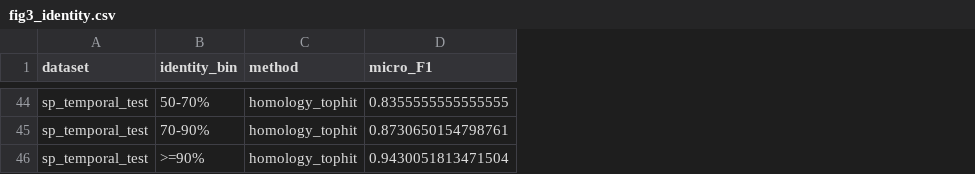
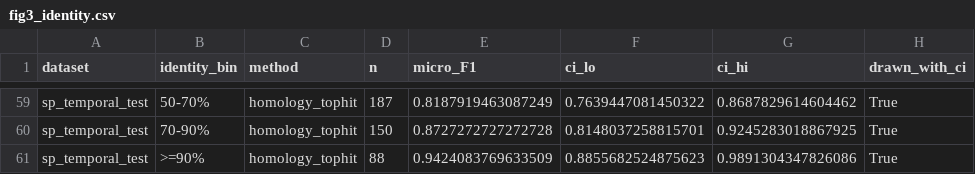
Before and after one commit to Prat5ek01/clean_research, a CSV file: app/results/cleanx/figures/fig3_identity.csv, drawn as a sheet; only a part is shown, gaps mark what is left out; addresses are those after the commit; the diff covers the shown part only; the diff names each change by its address in the sheet, - before the commit and + after, or states it on an @@ line.

```diff
--- a/app/results/cleanx/figures/fig3_identity.csv
+++ b/app/results/cleanx/figures/fig3_identity.csv
+column D (n), rows 59-61: 187 | 150 | 88
+column F (ci_lo), rows 59-61: 0.7639447081450322 | 0.8148037258815701 | 0.8855682524875623
+column G (ci_hi), rows 59-61: 0.8687829614604462 | 0.9245283018867925 | 0.9891304347826086
+column H (drawn_with_ci), rows 59-61: all True
-E59 (micro_F1): 0.8355555555555555
+E59 (micro_F1): 0.8187919463087249
-E60 (micro_F1): 0.8730650154798761
+E60 (micro_F1): 0.8727272727272728
-E61 (micro_F1): 0.9430051813471504
+E61 (micro_F1): 0.9424083769633509
```
Also changed, not shown: 15 added rows and 29 edited cells elsewhere in this file, app/data/cleanx/identity/new392.csv, app/results/cleanx/E2_split100/E2_metrics_long.csv, 55 other files.
